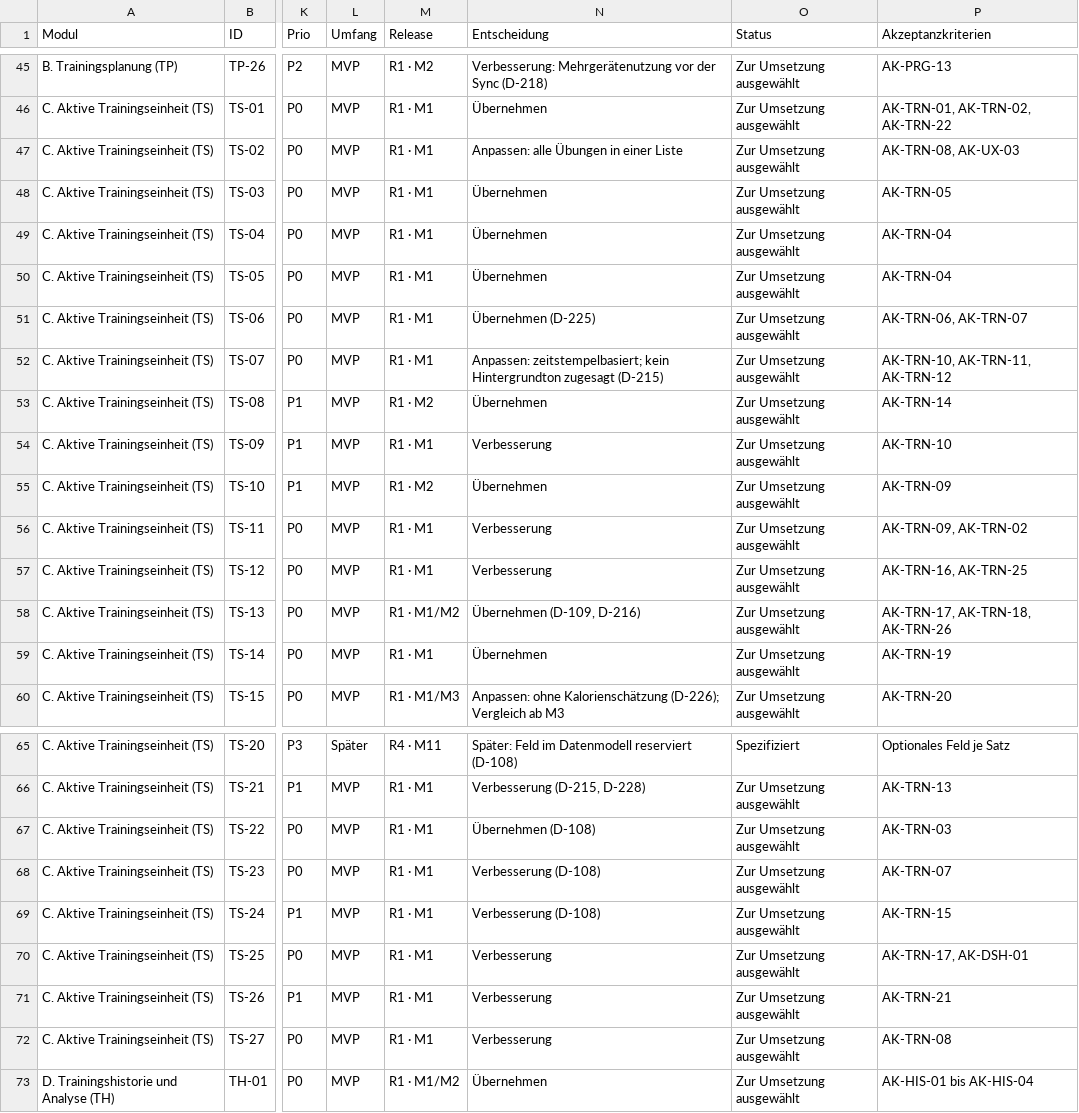
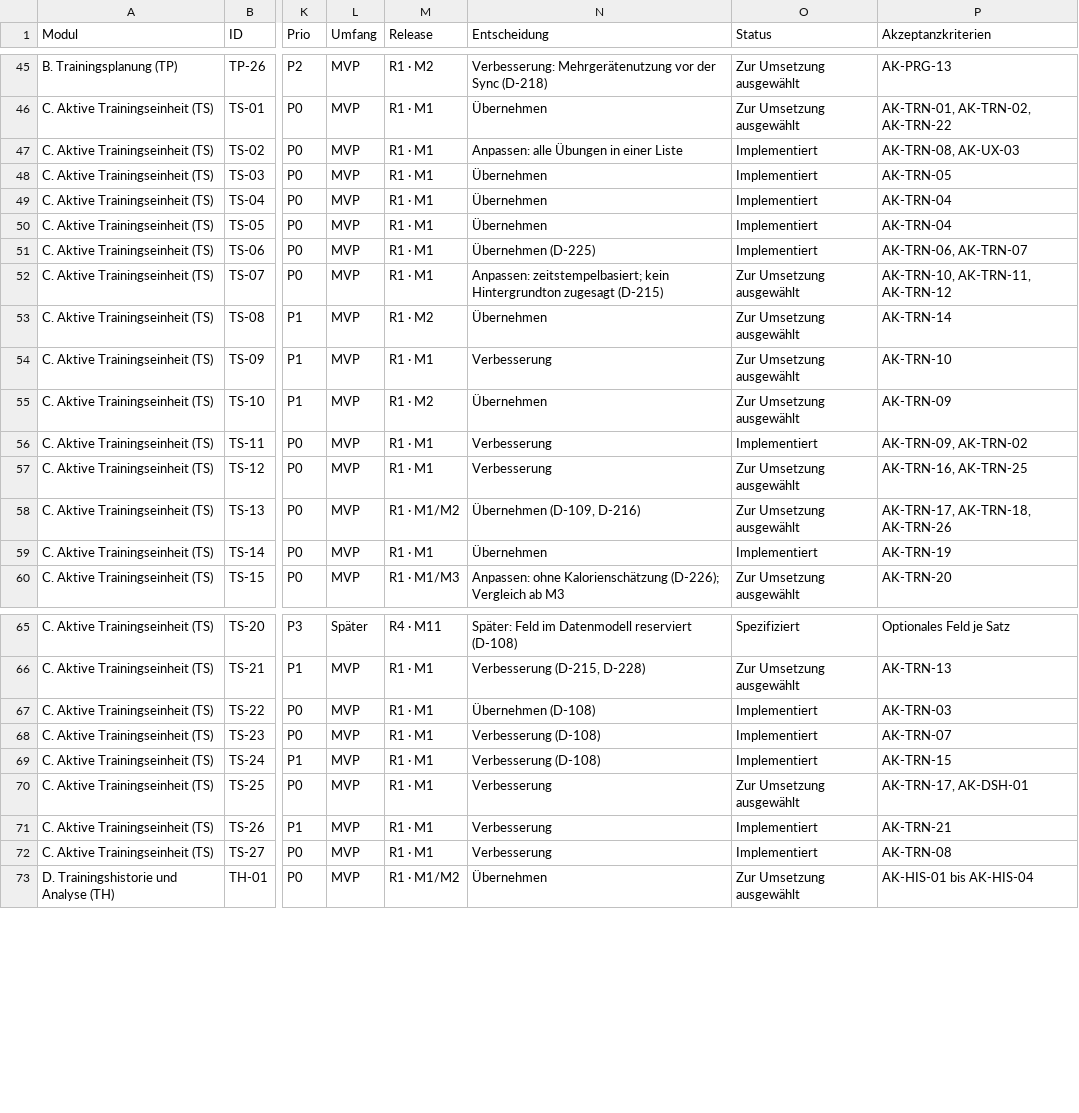
Before and after one commit to darad11/fitness-app, a CSV file: docs/feature-inventory.csv, drawn as a sheet; only a part is shown, gaps mark what is left out; the diff names each change by its address in the sheet, - before the commit and + after, or states it on an @@ line.

```diff
--- a/docs/feature-inventory.csv
+++ b/docs/feature-inventory.csv
-O47:O51 (Status): Zur Umsetzung ausgewählt
+O47:O51 (Status): Implementiert
-O56 (Status): Zur Umsetzung ausgewählt
+O56 (Status): Implementiert
-O59 (Status): Zur Umsetzung ausgewählt
+O59 (Status): Implementiert
-O67:O69 (Status): Zur Umsetzung ausgewählt
+O67:O69 (Status): Implementiert
-O71:O72 (Status): Zur Umsetzung ausgewählt
+O71:O72 (Status): Implementiert
```
Also changed, not shown: 34 other files.
